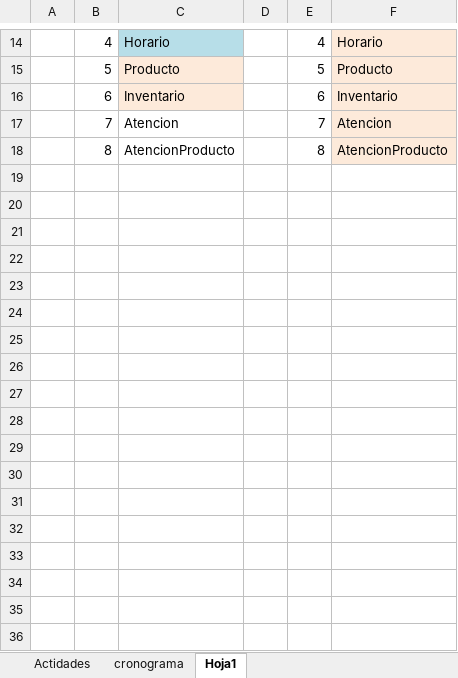
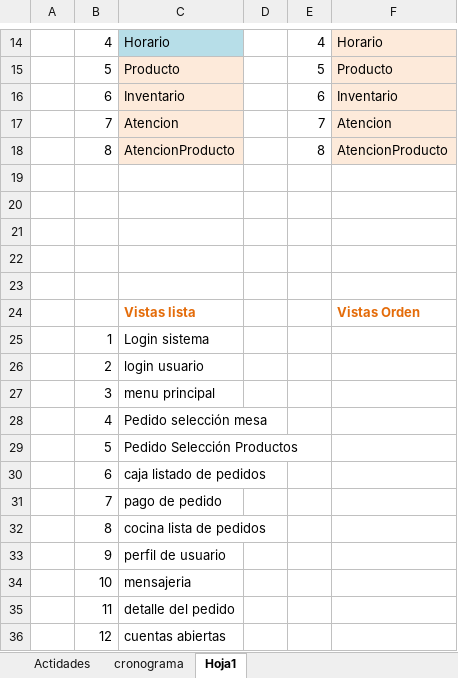
Before and after one commit to david756/-systemv2, an Excel workbook: Modeler/CronogramaGeneral.xlsx, sheet Hoja1, drawn as a sheet; only a part is shown, gaps mark what is left out; values as stored, in another font and other column widths than the file's, no borders; the diff covers the shown part only; the diff names each change by its address in the sheet, - before the commit and + after, or states it on an @@ line.

Commit message:
Modelo AtencionProducto y lista de view en el cronograma

```diff
--- a/Modeler/CronogramaGeneral.xlsx (sheet Hoja1)
+++ b/Modeler/CronogramaGeneral.xlsx (sheet Hoja1)
-C17:C18 fill: none
+C17:C18 fill: #FDEADA
+row 19: (empty)
+row 20: (empty)
+row 21: (empty)
+row 22: (empty)
+row 23: (empty)
+row 24:  |  | Vistas lista |  |  | Vistas Orden
+row 25:  | 1 | Login sistema
+row 26:  | 2 | login usuario
+row 27:  | 3 | menu principal
+row 28:  | 4 | Pedido selección mesa
+row 29:  | 5 | Pedido Selección Productos
+row 30:  | 6 | caja listado de pedidos
+row 31:  | 7 | pago de pedido
+row 32:  | 8 | cocina lista de pedidos
+row 33:  | 9 | perfil de usuario
+row 34:  | 10 | mensajeria
+row 35:  | 11 | detalle del pedido
+row 36:  | 12 | cuentas abiertas
```
Also changed, not shown: 9 added rows elsewhere in this sheet, 15 other files.
